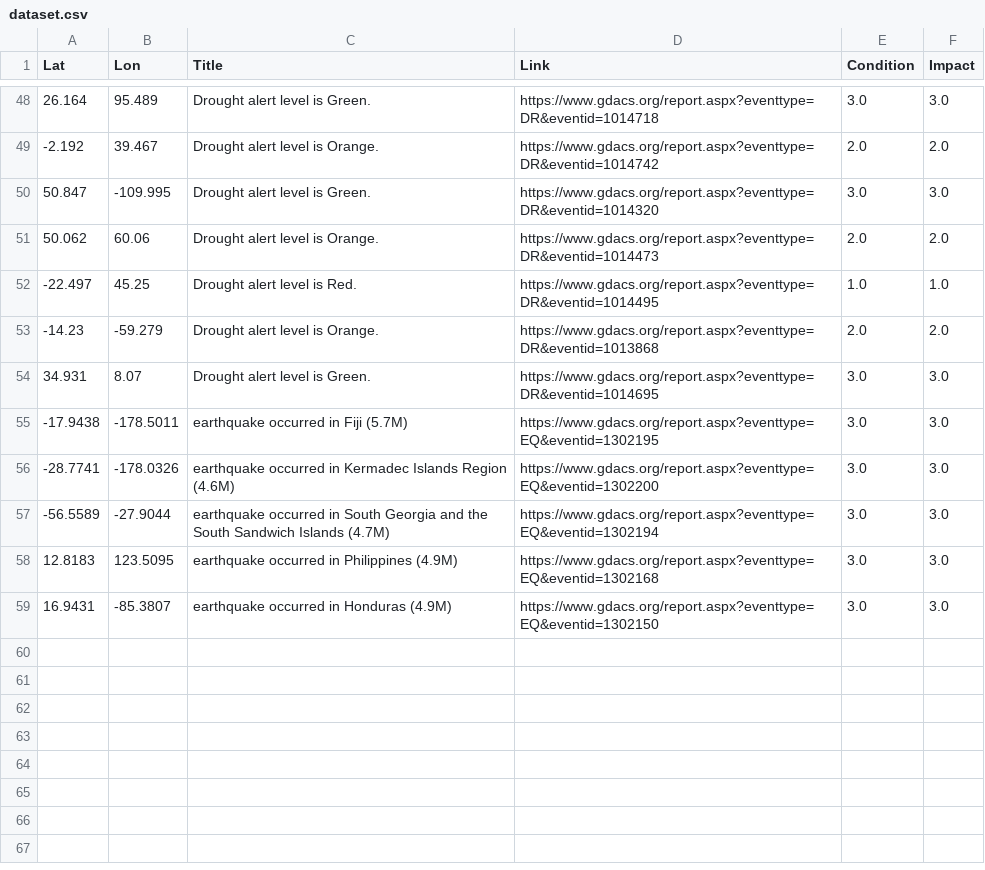
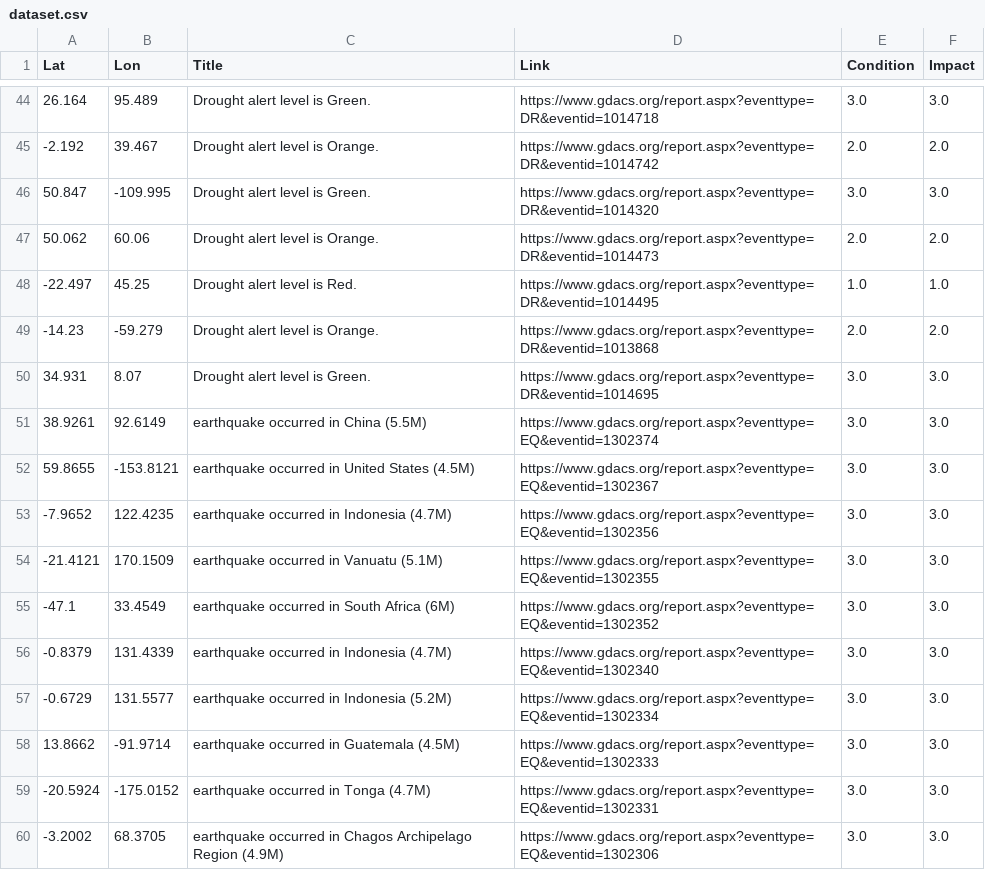
Before and after one commit to antonio-hickey/gDash, a CSV file: app/data/events/dataset.csv, drawn as a sheet; only a part is shown, gaps mark what is left out; the diff covers the shown part only.

```diff
--- a/app/data/events/dataset.csv
+++ b/app/data/events/dataset.csv
@@ -54,6 +50,11 @@ Lat,Lon,Title,Link,Condition,Impact
 34.931,8.07,Drought alert level is Green.,https://www.gdacs.org/report.aspx?eventtype=DR&eventid=1014695,3.0,3.0
--17.9438,-178.5011,earthquake occurred in Fiji (5.7M),https://www.gdacs.org/report.aspx?eventtype=EQ&eventid=1302195,3.0,3.0
--28.7741,-178.0326,earthquake occurred in Kermadec Islands Region (4.6M),https://www.gdacs.org/report.aspx?eventtype=EQ&eventid=1302200,3.0,3.0
--56.5589,-27.9044,earthquake occurred in South Georgia and the South Sandwich Islands (4.7M),https://www.gdacs.org/report.aspx?eventtype=EQ&eventid=1302194,3.0,3.0
-12.8183,123.5095,earthquake occurred in Philippines (4.9M),https://www.gdacs.org/report.aspx?eventtype=EQ&eventid=1302168,3.0,3.0
-16.9431,-85.3807,earthquake occurred in Honduras (4.9M),https://www.gdacs.org/report.aspx?eventtype=EQ&eventid=1302150,3.0,3.0
+38.9261,92.6149,earthquake occurred in China (5.5M),https://www.gdacs.org/report.aspx?eventtype=EQ&eventid=1302374,3.0,3.0
+59.8655,-153.8121,earthquake occurred in United States (4.5M),https://www.gdacs.org/report.aspx?eventtype=EQ&eventid=1302367,3.0,3.0
+-7.9652,122.4235,earthquake occurred in Indonesia (4.7M),https://www.gdacs.org/report.aspx?eventtype=EQ&eventid=1302356,3.0,3.0
+-21.4121,170.1509,earthquake occurred in Vanuatu (5.1M),https://www.gdacs.org/report.aspx?eventtype=EQ&eventid=1302355,3.0,3.0
+-47.1,33.4549,earthquake occurred in South Africa (6M),https://www.gdacs.org/report.aspx?eventtype=EQ&eventid=1302352,3.0,3.0
+-0.8379,131.4339,earthquake occurred in Indonesia (4.7M),https://www.gdacs.org/report.aspx?eventtype=EQ&eventid=1302340,3.0,3.0
+-0.6729,131.5577,earthquake occurred in Indonesia (5.2M),https://www.gdacs.org/report.aspx?eventtype=EQ&eventid=1302334,3.0,3.0
+13.8662,-91.9714,earthquake occurred in Guatemala (4.5M),https://www.gdacs.org/report.aspx?eventtype=EQ&eventid=1302333,3.0,3.0
+-20.5924,-175.0152,earthquake occurred in Tonga (4.7M),https://www.gdacs.org/report.aspx?eventtype=EQ&eventid=1302331,3.0,3.0
+-3.2002,68.3705,earthquake occurred in Chagos Archipelago Region (4.9M),https://www.gdacs.org/report.aspx?eventtype=EQ&eventid=1302306,3.0,3.0
```
Also changed, not shown: 3 added rows, 7 removed rows and 20 edited cells elsewhere in this file.
